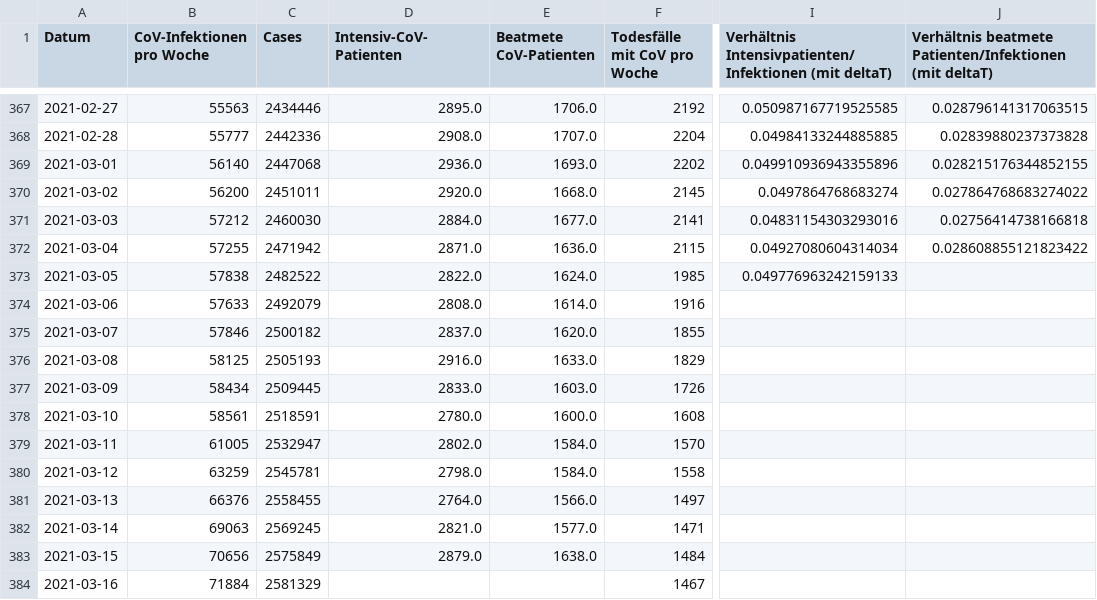
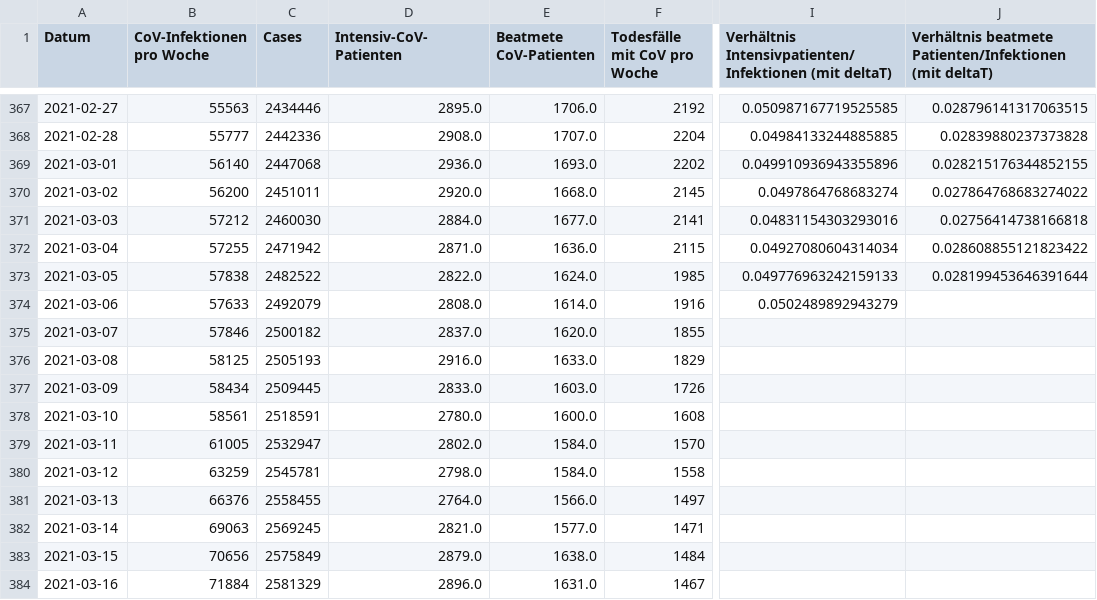
Before and after one commit to hodoi05/vaccinedata, a CSV file: data/df_all.csv, drawn as a sheet; only a part is shown, gaps mark what is left out; the diff names each change by its address in the sheet, - before the commit and + after, or states it on an @@ line.

```diff
--- a/data/df_all.csv
+++ b/data/df_all.csv
-J373: (empty)
+J373: 0.028199453646391644
-I374: (empty)
+I374: 0.0502489892943279
-D384 (Intensiv-CoV-Patienten): (empty)
+D384 (Intensiv-CoV-Patienten): 2896.0
-E384 (Beatmete CoV-Patienten): (empty)
+E384 (Beatmete CoV-Patienten): 1631.0
```
Also changed, not shown: data/df_all_min_max_scaled.csv, data/source/de-divi-bl/03.csv, 18 other files.
